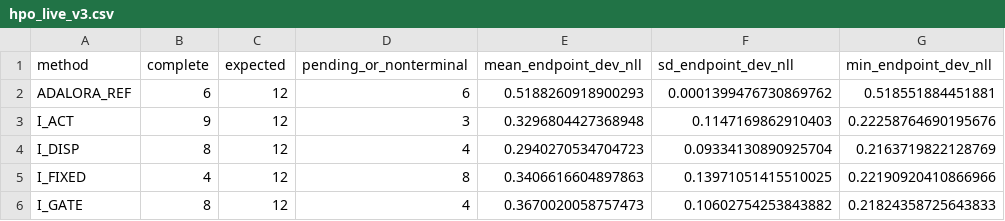
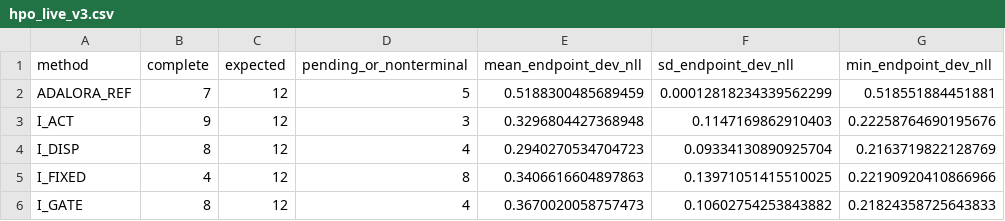
Before and after one commit to catid/dora, a CSV file: reports/hpo_live_v3.csv, drawn as a sheet; only a part is shown; the diff covers the shown part only; the diff names each change by its address in the sheet, - before the commit and + after, or states it on an @@ line.

```diff
--- a/reports/hpo_live_v3.csv
+++ b/reports/hpo_live_v3.csv
-B2 (complete): 6
+B2 (complete): 7
-D2 (pending_or_nonterminal): 6
+D2 (pending_or_nonterminal): 5
-E2 (mean_endpoint_dev_nll): 0.5188260918900293
+E2 (mean_endpoint_dev_nll): 0.5188300485689459
-F2 (sd_endpoint_dev_nll): 0.0001399476730869762
+F2 (sd_endpoint_dev_nll): 0.00012818234339562299
```
Also changed, not shown: 34 edited cells elsewhere in this file, reports/coverage_v3.csv, 6 other files.
